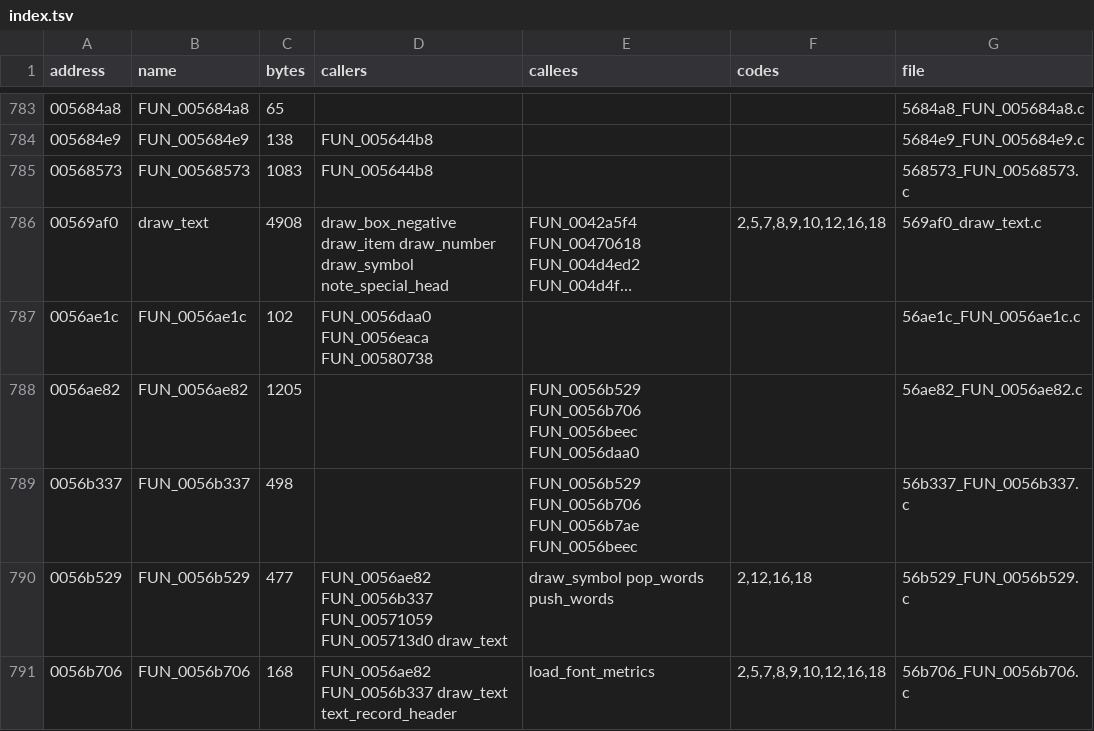
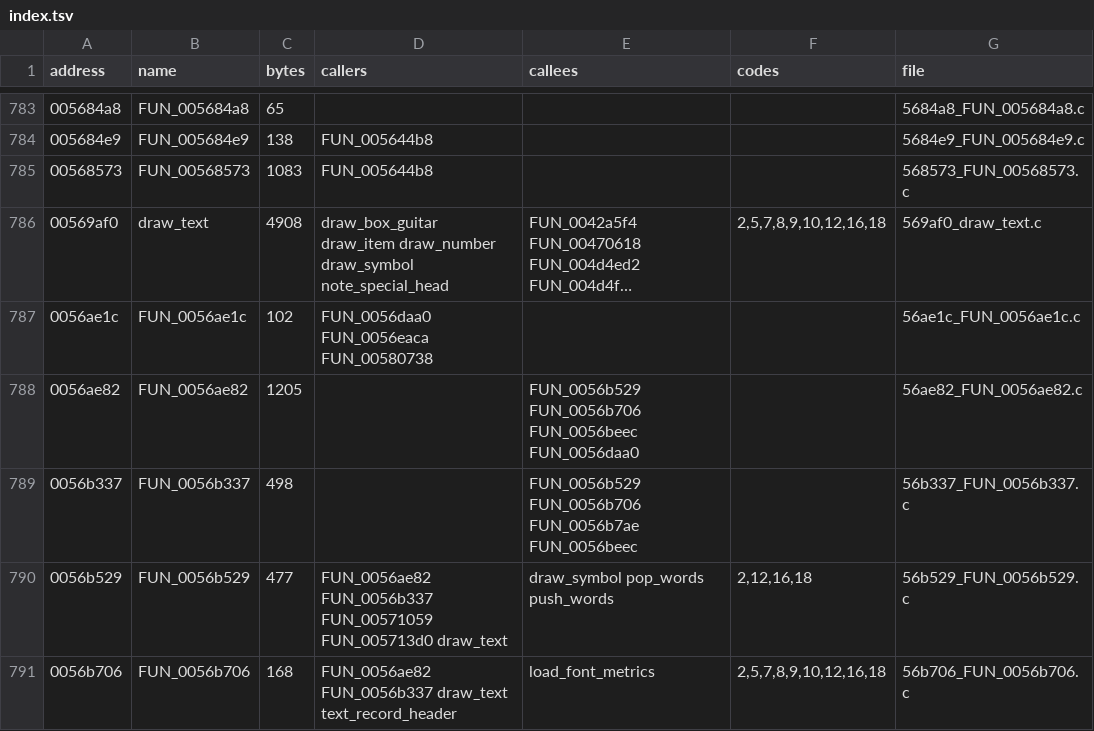
Before and after one commit to pfefferniels/winscore, a TSV file: analysis/engine/decompiled_all/index.tsv, drawn as a sheet; only a part is shown, gaps mark what is left out; long unchanged cells end in …; the diff covers the shown part only; the diff names each change by its address in the sheet, - before the commit and + after, or states it on an @@ line.

```diff
--- a/analysis/engine/decompiled_all/index.tsv
+++ b/analysis/engine/decompiled_all/index.tsv
-D786 (callers): draw_box_negative draw_item draw_number…
+D786 (callers): draw_box_guitar draw_item draw_number…
```
Also changed, not shown: 29 edited cells elsewhere in this file, 7 other files.
